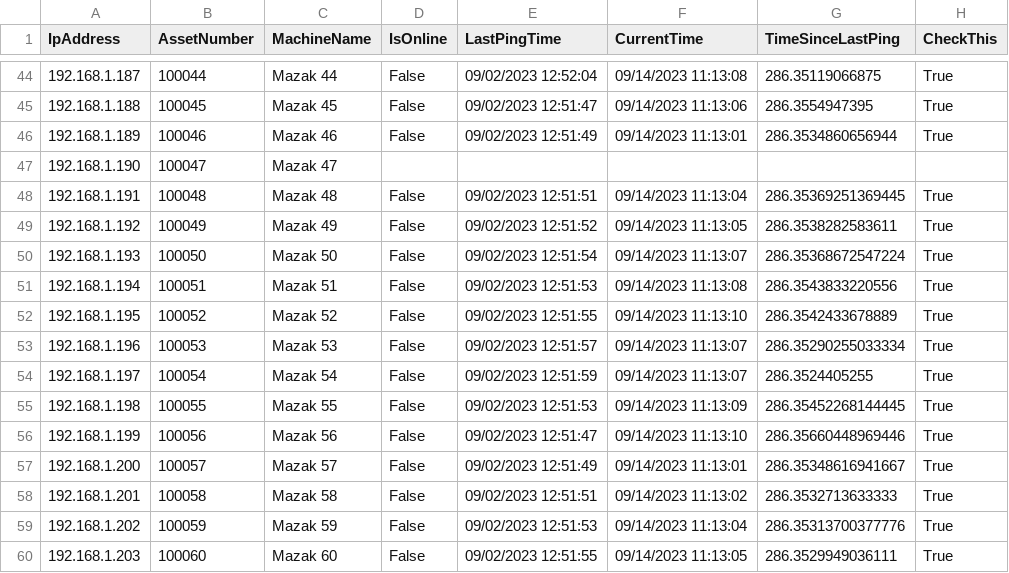
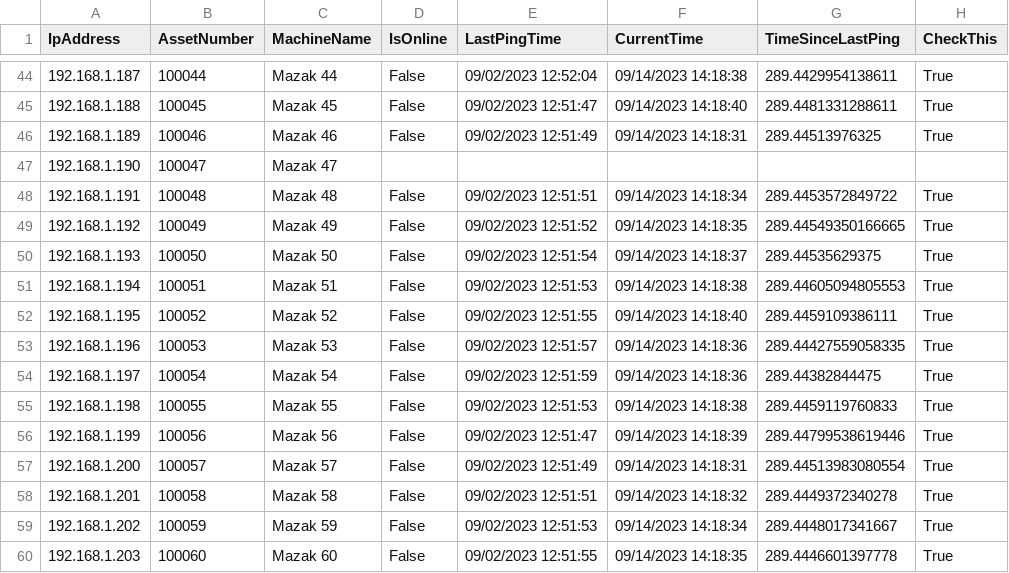
Before and after one commit to Fejiberglibstein/ip-dashboard, a CSV file: site_csvs/east_aurora.csv, drawn as a sheet; only a part is shown, gaps mark what is left out; the diff covers the shown part only.

```diff
--- a/site_csvs/east_aurora.csv
+++ b/site_csvs/east_aurora.csv
@@ -44,17 +44,17 @@ IpAddress,AssetNumber,MachineName,IsOnline,LastPingTime,CurrentTime,TimeSinceLas
-192.168.1.187,100044,Mazak 44,False,09/02/2023 12:52:04,09/14/2023 11:13:08,286.35119066875,True
-192.168.1.188,100045,Mazak 45,False,09/02/2023 12:51:47,09/14/2023 11:13:06,286.3554947395,True
-192.168.1.189,100046,Mazak 46,False,09/02/2023 12:51:49,09/14/2023 11:13:01,286.3534860656944,True
+192.168.1.187,100044,Mazak 44,False,09/02/2023 12:52:04,09/14/2023 14:18:38,289.4429954138611,True
+192.168.1.188,100045,Mazak 45,False,09/02/2023 12:51:47,09/14/2023 14:18:40,289.4481331288611,True
+192.168.1.189,100046,Mazak 46,False,09/02/2023 12:51:49,09/14/2023 14:18:31,289.44513976325,True
 192.168.1.190,100047,Mazak 47,,,,,
-192.168.1.191,100048,Mazak 48,False,09/02/2023 12:51:51,09/14/2023 11:13:04,286.35369251369445,True
-192.168.1.192,100049,Mazak 49,False,09/02/2023 12:51:52,09/14/2023 11:13:05,286.3538282583611,True
-192.168.1.193,100050,Mazak 50,False,09/02/2023 12:51:54,09/14/2023 11:13:07,286.35368672547224,True
-192.168.1.194,100051,Mazak 51,False,09/02/2023 12:51:53,09/14/2023 11:13:08,286.3543833220556,True
-192.168.1.195,100052,Mazak 52,False,09/02/2023 12:51:55,09/14/2023 11:13:10,286.3542433678889,True
-192.168.1.196,100053,Mazak 53,False,09/02/2023 12:51:57,09/14/2023 11:13:07,286.35290255033334,True
-192.168.1.197,100054,Mazak 54,False,09/02/2023 12:51:59,09/14/2023 11:13:07,286.3524405255,True
-192.168.1.198,100055,Mazak 55,False,09/02/2023 12:51:53,09/14/2023 11:13:09,286.35452268144445,True
-192.168.1.199,100056,Mazak 56,False,09/02/2023 12:51:47,09/14/2023 11:13:10,286.35660448969446,True
-192.168.1.200,100057,Mazak 57,False,09/02/2023 12:51:49,09/14/2023 11:13:01,286.35348616941667,True
-192.168.1.201,100058,Mazak 58,False,09/02/2023 12:51:51,09/14/2023 11:13:02,286.3532713633333,True
-192.168.1.202,100059,Mazak 59,False,09/02/2023 12:51:53,09/14/2023 11:13:04,286.35313700377776,True
-192.168.1.203,100060,Mazak 60,False,09/02/2023 12:51:55,09/14/2023 11:13:05,286.3529949036111,True
+192.168.1.191,100048,Mazak 48,False,09/02/2023 12:51:51,09/14/2023 14:18:34,289.4453572849722,True
+192.168.1.192,100049,Mazak 49,False,09/02/2023 12:51:52,09/14/2023 14:18:35,289.44549350166665,True
+192.168.1.193,100050,Mazak 50,False,09/02/2023 12:51:54,09/14/2023 14:18:37,289.44535629375,True
+192.168.1.194,100051,Mazak 51,False,09/02/2023 12:51:53,09/14/2023 14:18:38,289.44605094805553,True
+192.168.1.195,100052,Mazak 52,False,09/02/2023 12:51:55,09/14/2023 14:18:40,289.4459109386111,True
+192.168.1.196,100053,Mazak 53,False,09/02/2023 12:51:57,09/14/2023 14:18:36,289.44427559058335,True
+192.168.1.197,100054,Mazak 54,False,09/02/2023 12:51:59,09/14/2023 14:18:36,289.44382844475,True
+192.168.1.198,100055,Mazak 55,False,09/02/2023 12:51:53,09/14/2023 14:18:38,289.4459119760833,True
+192.168.1.199,100056,Mazak 56,False,09/02/2023 12:51:47,09/14/2023 14:18:39,289.44799538619446,True
+192.168.1.200,100057,Mazak 57,False,09/02/2023 12:51:49,09/14/2023 14:18:31,289.44513983080554,True
+192.168.1.201,100058,Mazak 58,False,09/02/2023 12:51:51,09/14/2023 14:18:32,289.4449372340278,True
+192.168.1.202,100059,Mazak 59,False,09/02/2023 12:51:53,09/14/2023 14:18:34,289.4448017341667,True
+192.168.1.203,100060,Mazak 60,False,09/02/2023 12:51:55,09/14/2023 14:18:35,289.4446601397778,True
```
Also changed, not shown: 138 edited cells elsewhere in this file, 10 other files.
